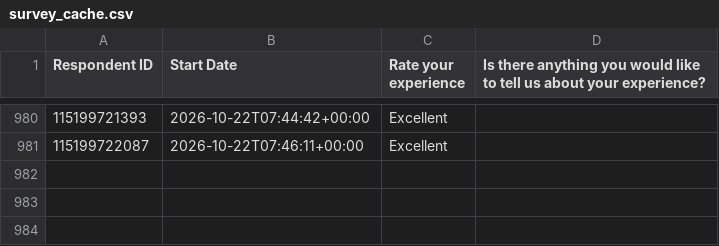
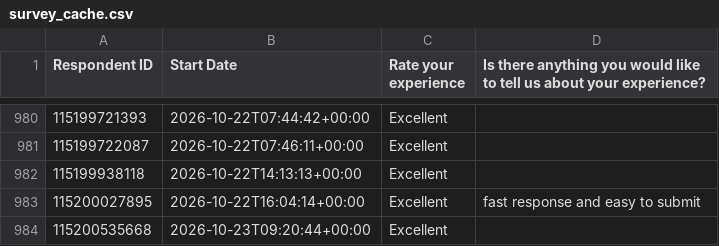
Before and after one commit to NidaAzizMirza/BCFeedback_dashboard, a CSV file: data/survey_cache.csv, drawn as a sheet; only a part is shown, gaps mark what is left out; the diff names each change by its address in the sheet, - before the commit and + after, or states it on an @@ line.

```diff
--- a/data/survey_cache.csv
+++ b/data/survey_cache.csv
+row 982: 115199938118 | 2026-10-22T14:13:13+00:00 | Excellent
+row 983: 115200027895 | 2026-10-22T16:04:14+00:00 | Excellent | fast response and easy to submit
+row 984: 115200535668 | 2026-10-23T09:20:44+00:00 | Excellent
```
Also changed, not shown: 1 other file.
